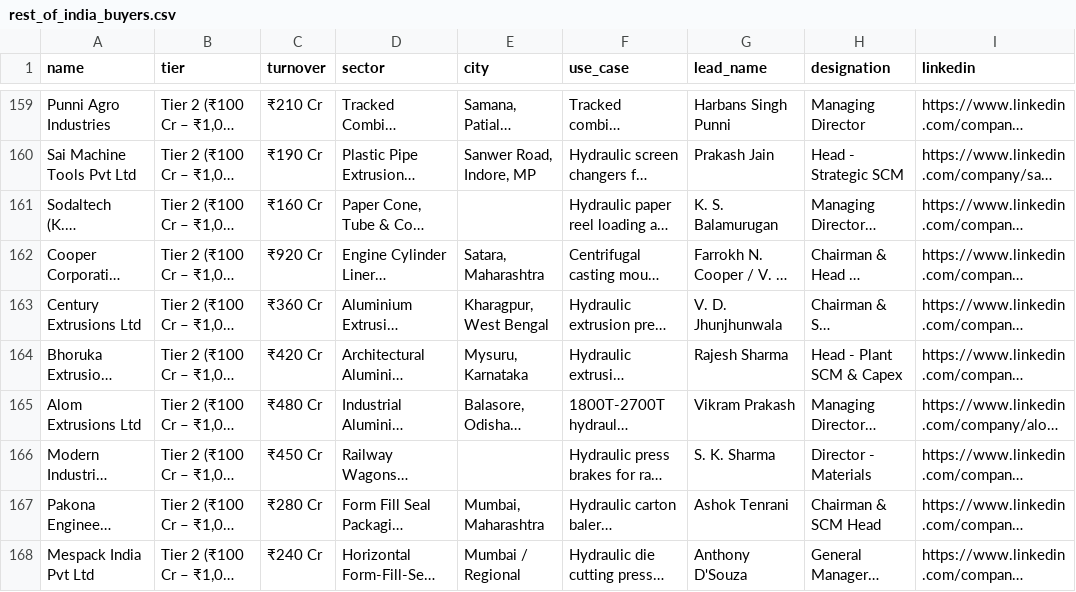
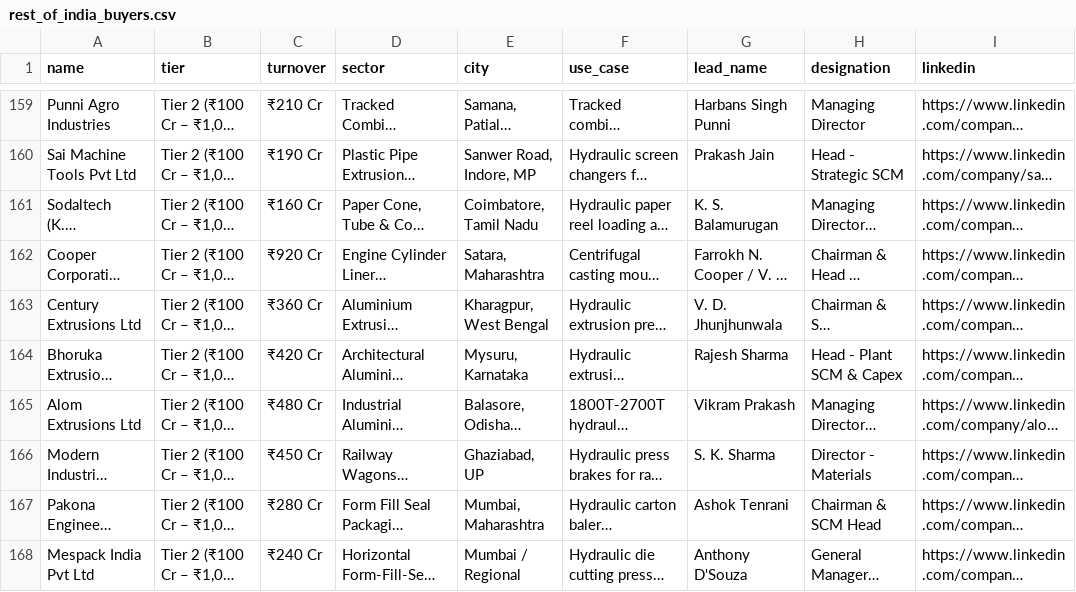
Before and after one commit to naxer-12/hydraulic-cylinder-buyers-directory, a CSV file: data/rest_of_india_buyers.csv, drawn as a sheet; only a part is shown, gaps mark what is left out; long unchanged cells end in …; the diff names each change by its address in the sheet, - before the commit and + after, or states it on an @@ line.

Commit message:
fix: resolve CSV export crash by fixing missing city keys and upgrading to Blob with UTF-8 BOM

```diff
--- a/data/rest_of_india_buyers.csv
+++ b/data/rest_of_india_buyers.csv
-E161 (city): (empty)
+E161 (city): Coimbatore, Tamil Nadu
-E166 (city): (empty)
+E166 (city): Ghaziabad, UP
```
Also changed, not shown: 3 other files.
